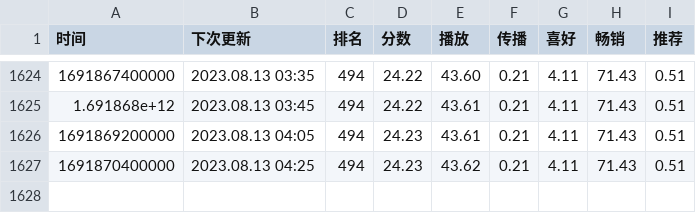
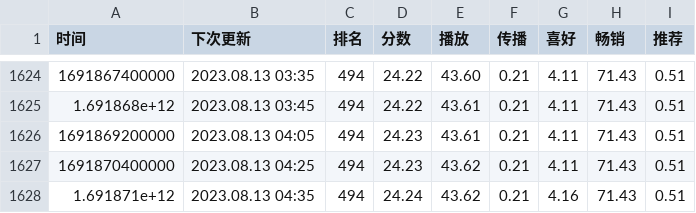
Before and after one commit to ddd325/uniChartTrack, a CSV file: data/Song2.csv, drawn as a sheet; only a part is shown, gaps mark what is left out; the diff names each change by its address in the sheet, - before the commit and + after, or states it on an @@ line.

```diff
--- a/data/Song2.csv
+++ b/data/Song2.csv
+row 1628: 1.691871e+12 | 2023.08.13 04:35 | 494 | 24.24 | 43.62 | 0.21 | 4.16 | 71.43 | 0.51
```
Also changed, not shown: data/Song1.csv, data/Song3.csv.
